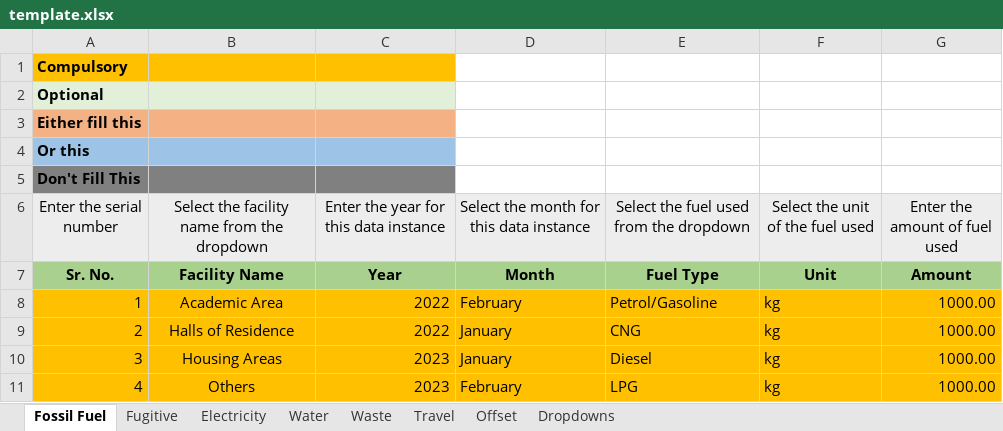
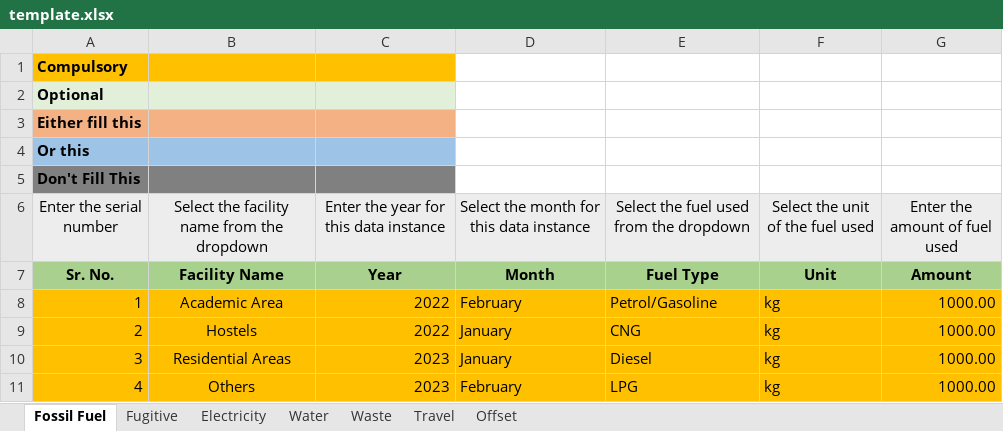
Before and after one commit to Uddhav-Saikia/Carbon-Footprint-Analyser, an Excel workbook: public/template.xlsx, sheet Fossil Fuel, drawn as a sheet; values as stored, in another font and other column widths than the file's, no borders; conditional formats not drawn; the diff names each change by its address in the sheet, - before the commit and + after, or states it on an @@ line.

```diff
--- a/public/template.xlsx (sheet Fossil Fuel)
+++ b/public/template.xlsx (sheet Fossil Fuel)
@@ sheet tab hidden: Dropdowns @@
-B9: Halls of Residence
+B9: Hostels
-B10: Housing Areas
+B10: Residential Areas
```
Also changed, not shown: sheet Travel, sheet Water, sheet Electricity, sheet Waste, sheet Fugitive, sheet Offset, 13 other files.
